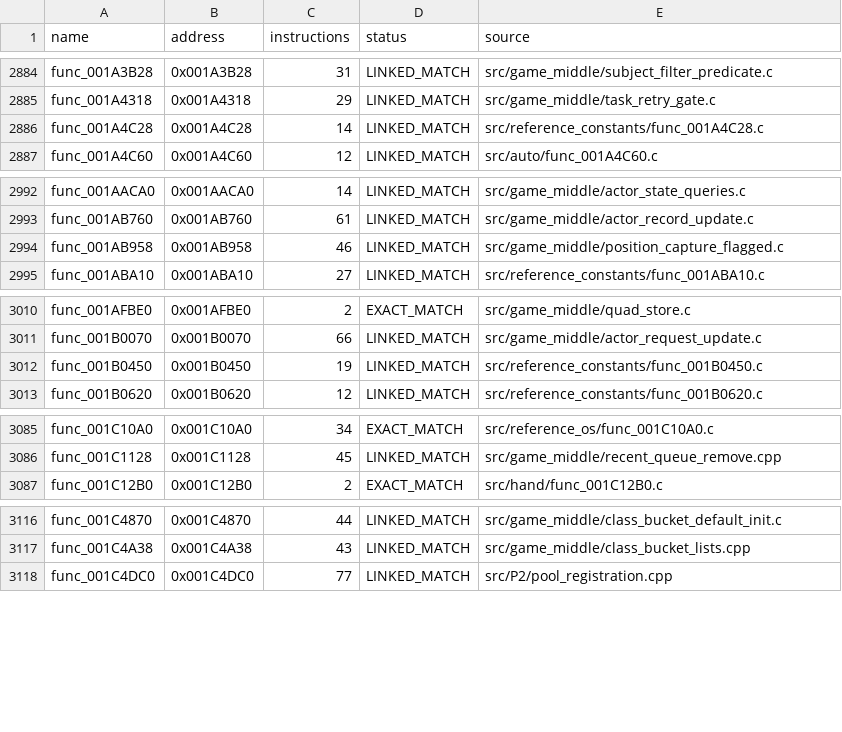
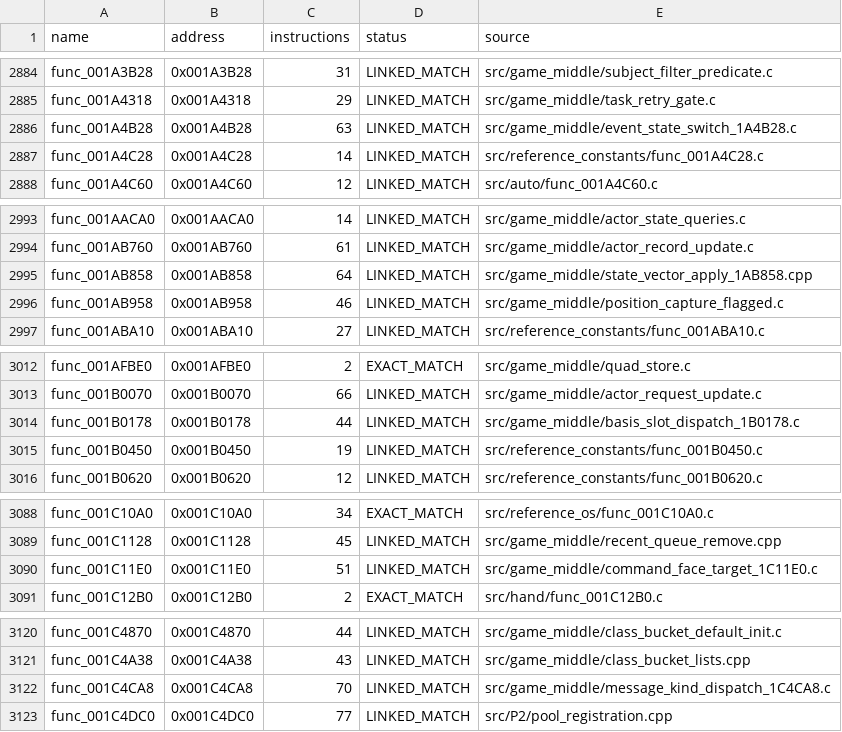
Before and after one commit to NaGaa95/sly3-decomp, a CSV file: config/matched.csv, drawn as a sheet; only a part is shown, gaps mark what is left out; the diff covers the shown part only.

```diff
--- a/config/matched.csv
+++ b/config/matched.csv
@@ -2885,2 +2885,3 @@ func_001A3B28,0x001A3B28,31,LINKED_MATCH,src/game_middle/subject_filter_predicat
 func_001A4318,0x001A4318,29,LINKED_MATCH,src/game_middle/task_retry_gate.c
+func_001A4B28,0x001A4B28,63,LINKED_MATCH,src/game_middle/event_state_switch_1A4B28.c
 func_001A4C28,0x001A4C28,14,LINKED_MATCH,src/reference_constants/func_001A4C28.c
@@ -2993,2 +2994,3 @@ func_001AACA0,0x001AACA0,14,LINKED_MATCH,src/game_middle/actor_state_queries.c
 func_001AB760,0x001AB760,61,LINKED_MATCH,src/game_middle/actor_record_update.c
+func_001AB858,0x001AB858,64,LINKED_MATCH,src/game_middle/state_vector_apply_1AB858.cpp
 func_001AB958,0x001AB958,46,LINKED_MATCH,src/game_middle/position_capture_flagged.c
@@ -3011,2 +3013,3 @@ func_001AFBE0,0x001AFBE0,2,EXACT_MATCH,src/game_middle/quad_store.c
 func_001B0070,0x001B0070,66,LINKED_MATCH,src/game_middle/actor_request_update.c
+func_001B0178,0x001B0178,44,LINKED_MATCH,src/game_middle/basis_slot_dispatch_1B0178.c
 func_001B0450,0x001B0450,19,LINKED_MATCH,src/reference_constants/func_001B0450.c
@@ -3086,2 +3089,3 @@ func_001C10A0,0x001C10A0,34,EXACT_MATCH,src/reference_os/func_001C10A0.c
 func_001C1128,0x001C1128,45,LINKED_MATCH,src/game_middle/recent_queue_remove.cpp
+func_001C11E0,0x001C11E0,51,LINKED_MATCH,src/game_middle/command_face_target_1C11E0.c
 func_001C12B0,0x001C12B0,2,EXACT_MATCH,src/hand/func_001C12B0.c
@@ -3117,2 +3121,3 @@ func_001C4870,0x001C4870,44,LINKED_MATCH,src/game_middle/class_bucket_default_in
 func_001C4A38,0x001C4A38,43,LINKED_MATCH,src/game_middle/class_bucket_lists.cpp
+func_001C4CA8,0x001C4CA8,70,LINKED_MATCH,src/game_middle/message_kind_dispatch_1C4CA8.c
 func_001C4DC0,0x001C4DC0,77,LINKED_MATCH,src/P2/pool_registration.cpp
```
Also changed, not shown: 3 added rows elsewhere in this file, config/function_overrides.csv, config/functions.csv, 11 other files.
